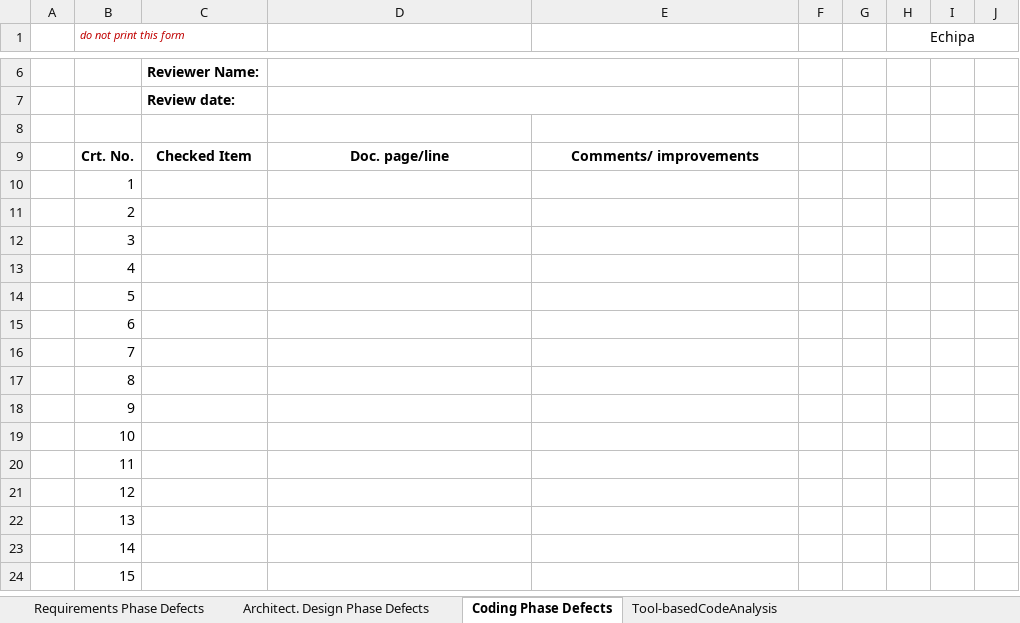
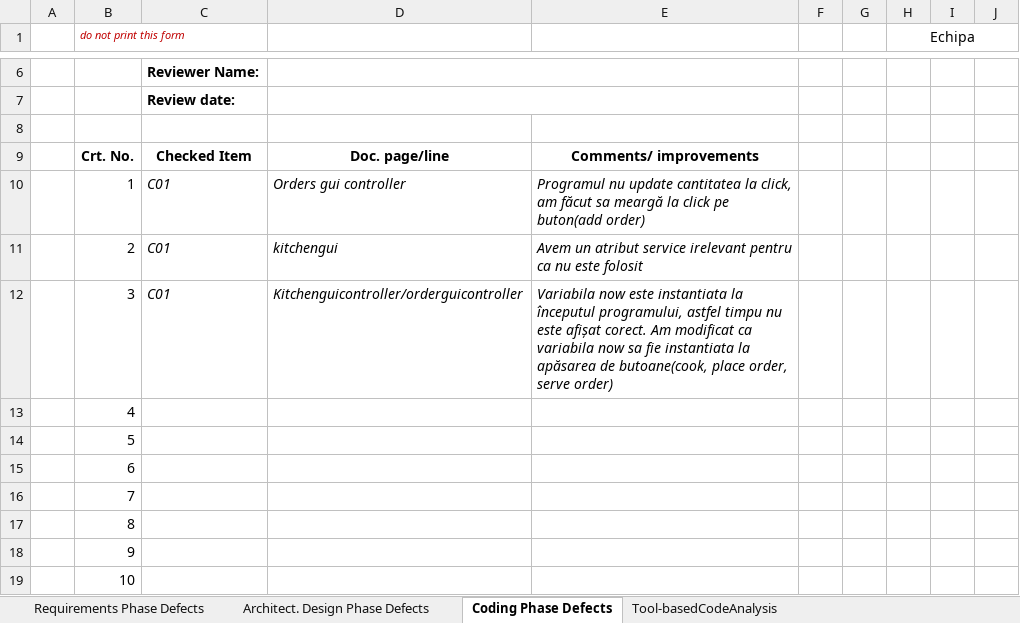
Before and after one commit to MihalutFilip/VVSS-Lab, an Excel workbook: Lab01_ReviewReport.xlsx, sheet Coding Phase Defects, drawn as a sheet; only a part is shown, gaps mark what is left out; the shorter side is filled out with more unchanged rows; values as stored, in another font and other column widths than the file's, no borders; the diff names each change by its address in the sheet, - before the commit and + after, or states it on an @@ line.

```diff
--- a/Lab01_ReviewReport.xlsx (sheet Coding Phase Defects)
+++ b/Lab01_ReviewReport.xlsx (sheet Coding Phase Defects)
-C10:C12: (empty)
+C10:C12: C01
-D10: (empty)
+D10: Orders gui controller
-E10: (empty)
+E10: Programul nu update cantitatea la click, am făcut sa meargă la click pe buton(add order)
-D11: (empty)
+D11: kitchengui
-E11: (empty)
+E11: Avem un atribut service irelevant pentru ca nu este folosit
-D12: (empty)
+D12: Kitchenguicontroller/orderguicontroller
-E12: (empty)
+E12: Variabila now este instantiata la începutul programului, astfel timpu nu este afișat corect. Am modificat ca variabila now sa fie instantiata la apăsarea de butoane(cook, place order, serve order)
```
Also changed, not shown: sheet Requirements Phase Defects, sheet Architect. Design Phase Defects.
